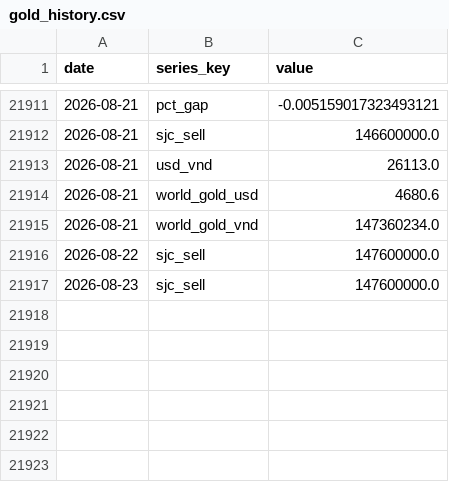
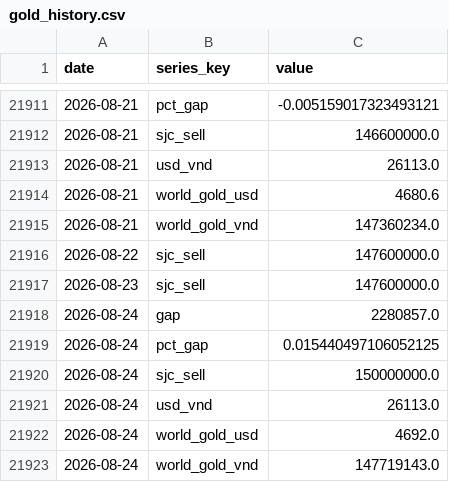
Before and after one commit to BrosPartners/liquidity-crawler, a CSV file: data/gold_history.csv, drawn as a sheet; only a part is shown, gaps mark what is left out; the diff names each change by its address in the sheet, - before the commit and + after, or states it on an @@ line.

```diff
--- a/data/gold_history.csv
+++ b/data/gold_history.csv
+row 21918: 2026-08-24 | gap | 2280857.0
+row 21919: 2026-08-24 | pct_gap | 0.015440497106052125
+row 21920: 2026-08-24 | sjc_sell | 150000000.0
+row 21921: 2026-08-24 | usd_vnd | 26113.0
+row 21922: 2026-08-24 | world_gold_usd | 4692.0
+row 21923: 2026-08-24 | world_gold_vnd | 147719143.0
```
Also changed, not shown: 2 other files.
